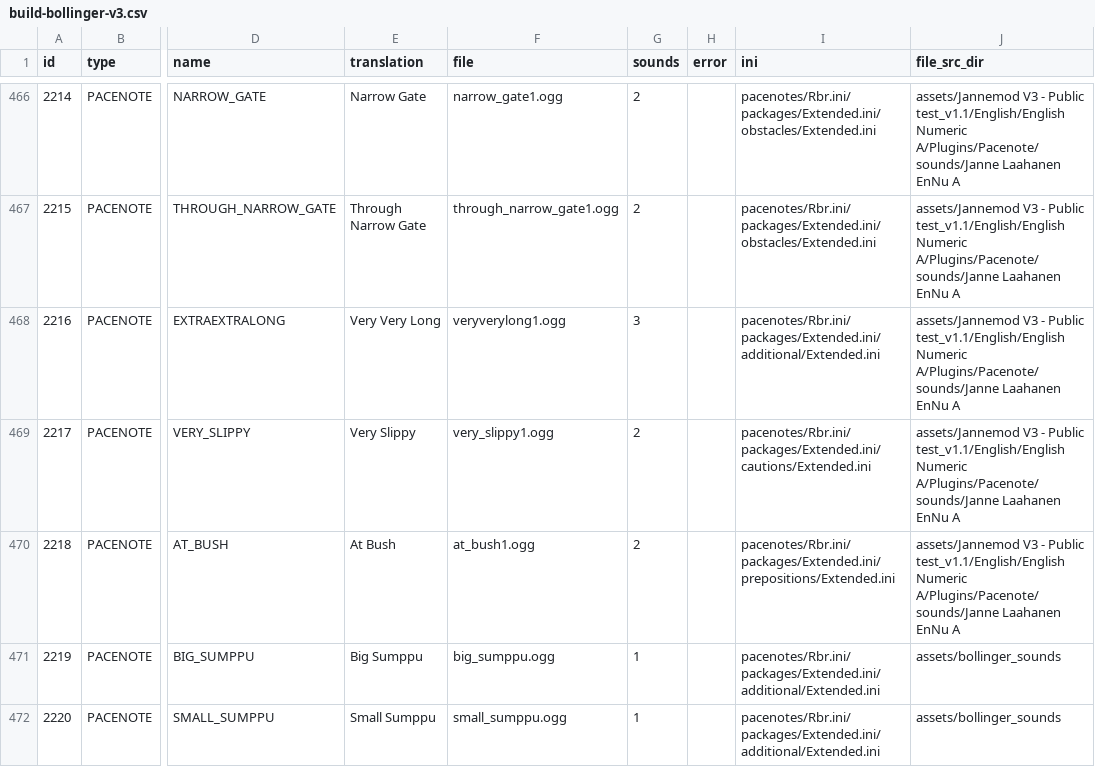
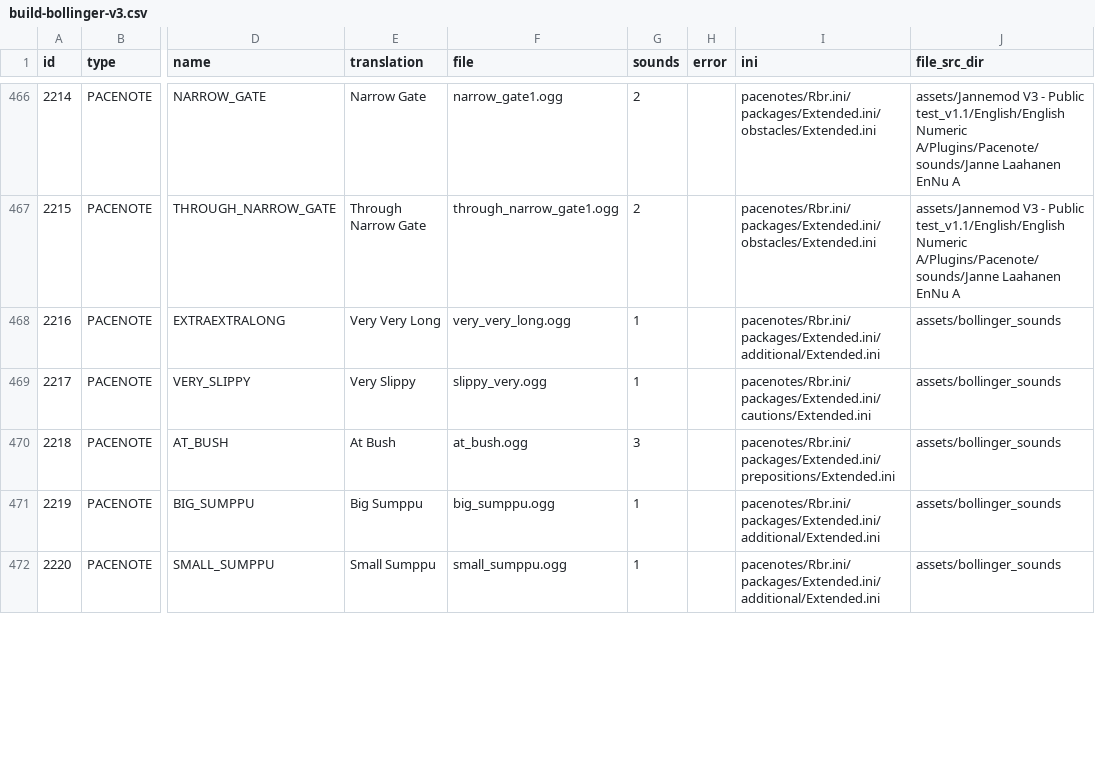
Before and after one commit to durandom/rbr_pacenote_tools, a CSV file: out/build-bollinger-v3.csv, drawn as a sheet; only a part is shown, gaps mark what is left out; the diff covers the shown part only; the diff names each change by its address in the sheet, - before the commit and + after, or states it on an @@ line.

```diff
--- a/out/build-bollinger-v3.csv
+++ b/out/build-bollinger-v3.csv
-F468 (file): veryverylong1.ogg
+F468 (file): very_very_long.ogg
-G468 (sounds): 3
+G468 (sounds): 1
-J468:J470 (file_src_dir): assets/Jannemod V3 - Public test_v1.1/English/English Numeric A/Plugins/Pacenote/sounds/Janne Laahanen EnNu A
+J468:J470 (file_src_dir): assets/bollinger_sounds
-F469 (file): very_slippy1.ogg
+F469 (file): slippy_very.ogg
-G469 (sounds): 2
+G469 (sounds): 1
-F470 (file): at_bush1.ogg
+F470 (file): at_bush.ogg
-G470 (sounds): 2
+G470 (sounds): 3
```
Also changed, not shown: 91 edited cells elsewhere in this file, out/build-bollinger-v3-missing-fixes.csv, out/build-bollinger-v3-trans.csv, 4 other files.
